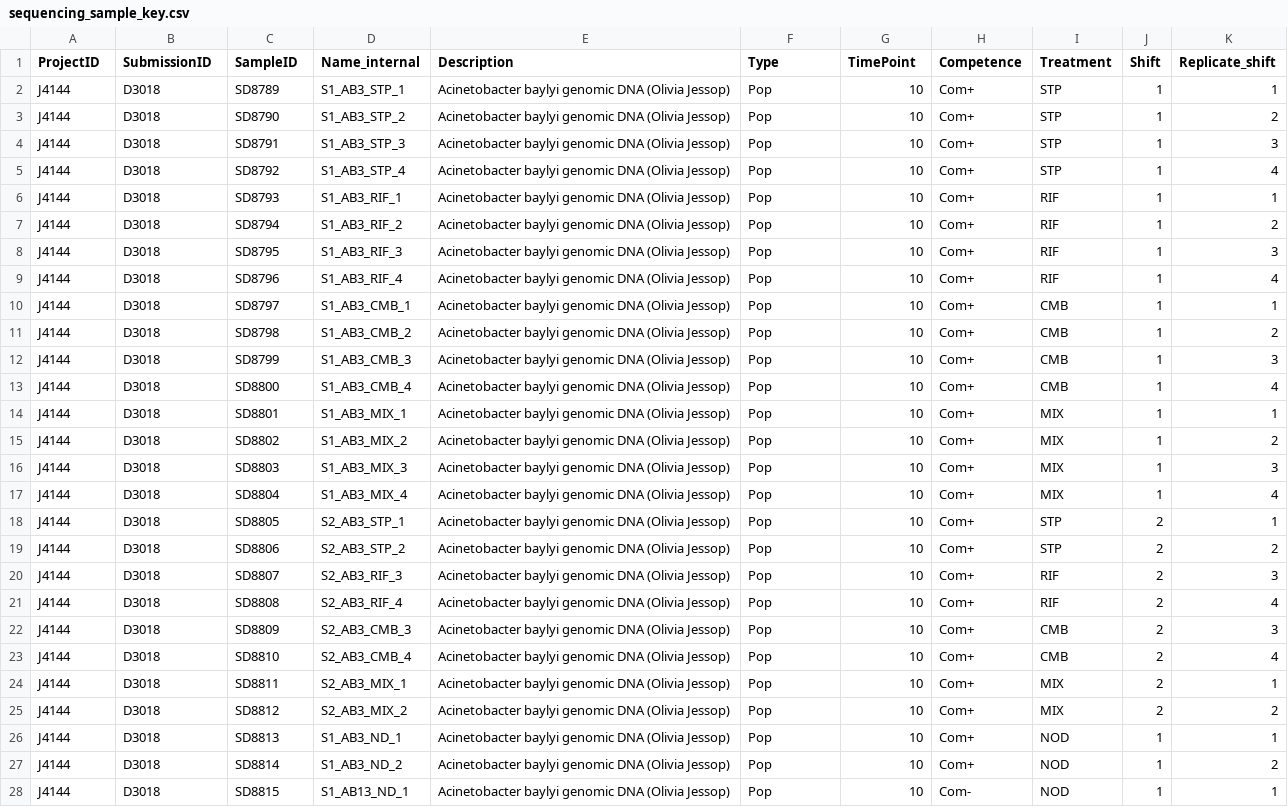
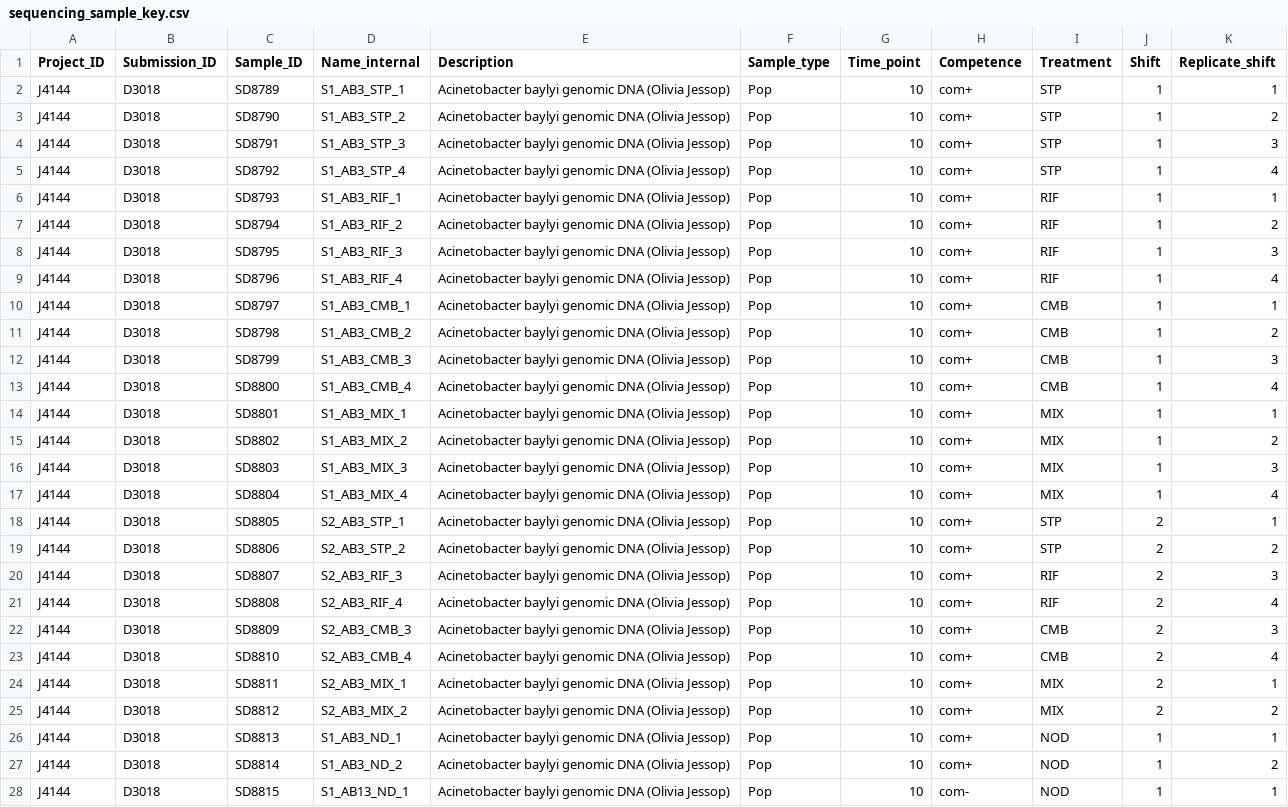
Before and after one commit to Oscar-Delaney/exp-evol, a CSV file: breseq/data/sequencing_sample_key.csv, drawn as a sheet; only a part is shown; the diff covers the shown part only; the diff names each change by its address in the sheet, - before the commit and + after, or states it on an @@ line.

```diff
--- a/breseq/data/sequencing_sample_key.csv
+++ b/breseq/data/sequencing_sample_key.csv
-A1: ProjectID
+A1: Project_ID
-B1: SubmissionID
+B1: Submission_ID
-C1: SampleID
+C1: Sample_ID
-F1: Type
+F1: Sample_type
-G1: TimePoint
+G1: Time_point
-H2:H27 (Competence): Com+
+H2:H27 (Competence): com+
-H28 (Competence): Com-
+H28 (Competence): com-
```
Also changed, not shown: 46 edited cells elsewhere in this file, 2 other files.
